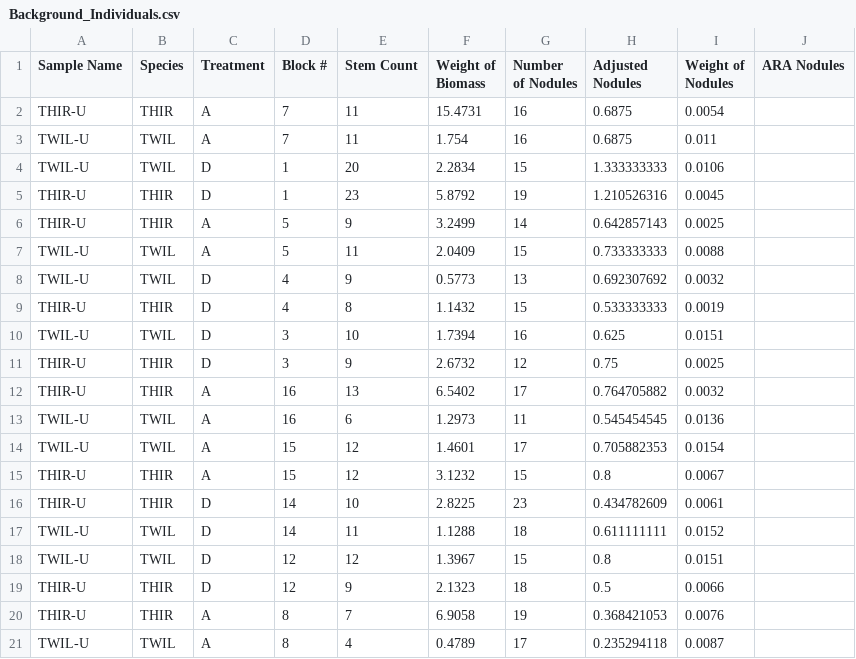
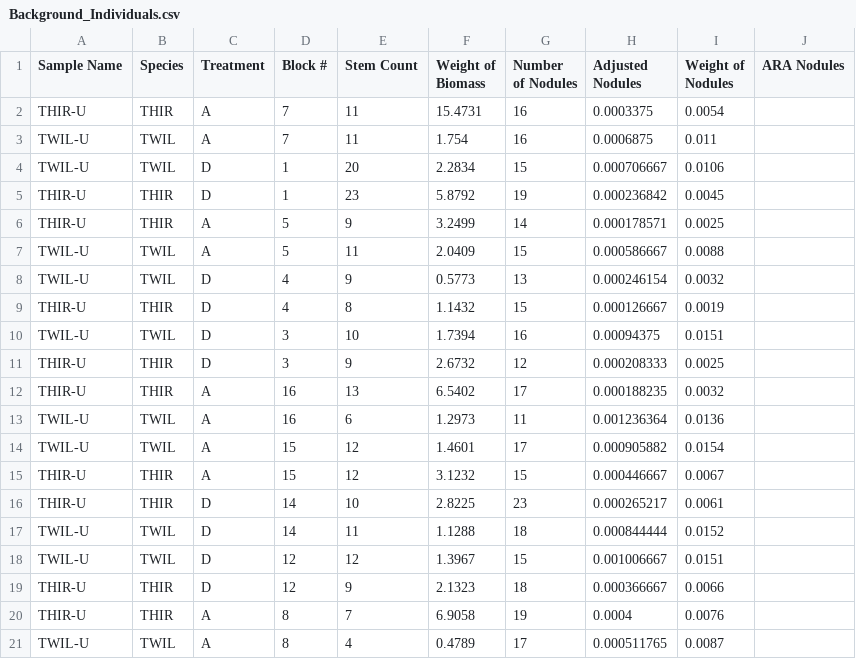
Before and after one commit to HallettLab/mega-competition, a CSV file: THESIS/Background_Individuals.csv, drawn as a sheet.

Commit message:
fixed background nodules

```diff
--- a/THESIS/Background_Individuals.csv
+++ b/THESIS/Background_Individuals.csv
@@ -1,21 +1,21 @@
 Sample Name ,Species,Treatment,Block #,Stem Count,Weight of Biomass,Number of Nodules,Adjusted Nodules,Weight of Nodules,ARA Nodules
-THIR-U,THIR,A,7,11,15.4731,16,0.6875,0.0054,
-TWIL-U,TWIL,A,7,11,1.754,16,0.6875,0.011,
-TWIL-U,TWIL,D,1,20,2.2834,15,1.333333333,0.0106,
-THIR-U,THIR,D,1,23,5.8792,19,1.210526316,0.0045,
-THIR-U,THIR,A,5,9,3.2499,14,0.642857143,0.0025,
-TWIL-U,TWIL,A,5,11,2.0409,15,0.733333333,0.0088,
-TWIL-U,TWIL,D,4,9,0.5773,13,0.692307692,0.0032,
-THIR-U,THIR,D,4,8,1.1432,15,0.533333333,0.0019,
-TWIL-U,TWIL,D,3,10,1.7394,16,0.625,0.0151,
-THIR-U,THIR,D,3,9,2.6732,12,0.75,0.0025,
-THIR-U,THIR,A,16,13,6.5402,17,0.764705882,0.0032,
-TWIL-U,TWIL,A,16,6,1.2973,11,0.545454545,0.0136,
-TWIL-U,TWIL,A,15,12,1.4601,17,0.705882353,0.0154,
-THIR-U,THIR,A,15,12,3.1232,15,0.8,0.0067,
-THIR-U,THIR,D,14,10,2.8225,23,0.434782609,0.0061,
-TWIL-U,TWIL,D,14,11,1.1288,18,0.611111111,0.0152,
-TWIL-U,TWIL,D,12,12,1.3967,15,0.8,0.0151,
-THIR-U,THIR,D,12,9,2.1323,18,0.5,0.0066,
-THIR-U,THIR,A,8,7,6.9058,19,0.368421053,0.0076,
-TWIL-U,TWIL,A,8,4,0.4789,17,0.235294118,0.0087,
+THIR-U,THIR,A,7,11,15.4731,16,0.0003375,0.0054,
+TWIL-U,TWIL,A,7,11,1.754,16,0.0006875,0.011,
+TWIL-U,TWIL,D,1,20,2.2834,15,0.000706667,0.0106,
+THIR-U,THIR,D,1,23,5.8792,19,0.000236842,0.0045,
+THIR-U,THIR,A,5,9,3.2499,14,0.000178571,0.0025,
+TWIL-U,TWIL,A,5,11,2.0409,15,0.000586667,0.0088,
+TWIL-U,TWIL,D,4,9,0.5773,13,0.000246154,0.0032,
+THIR-U,THIR,D,4,8,1.1432,15,0.000126667,0.0019,
+TWIL-U,TWIL,D,3,10,1.7394,16,0.00094375,0.0151,
+THIR-U,THIR,D,3,9,2.6732,12,0.000208333,0.0025,
+THIR-U,THIR,A,16,13,6.5402,17,0.000188235,0.0032,
+TWIL-U,TWIL,A,16,6,1.2973,11,0.001236364,0.0136,
+TWIL-U,TWIL,A,15,12,1.4601,17,0.000905882,0.0154,
+THIR-U,THIR,A,15,12,3.1232,15,0.000446667,0.0067,
+THIR-U,THIR,D,14,10,2.8225,23,0.000265217,0.0061,
+TWIL-U,TWIL,D,14,11,1.1288,18,0.000844444,0.0152,
+TWIL-U,TWIL,D,12,12,1.3967,15,0.001006667,0.0151,
+THIR-U,THIR,D,12,9,2.1323,18,0.000366667,0.0066,
+THIR-U,THIR,A,8,7,6.9058,19,0.0004,0.0076,
+TWIL-U,TWIL,A,8,4,0.4789,17,0.000511765,0.0087,
```
